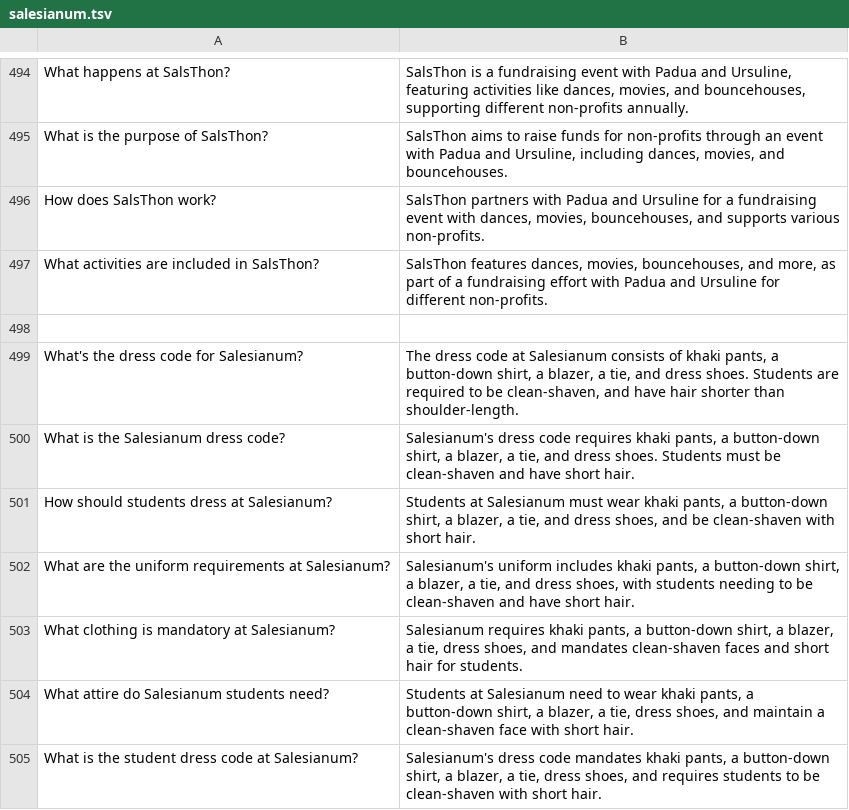
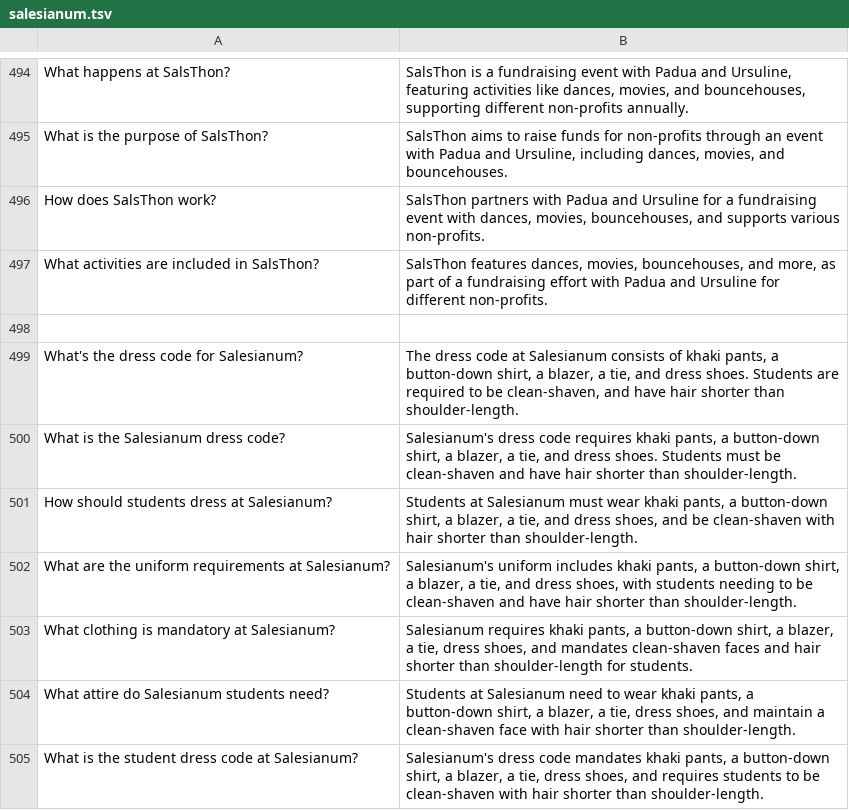
Before and after one commit to acastellano5/Uni, a TSV file: lib/querybot/trainer/data/salesianum.tsv, drawn as a sheet; only a part is shown, gaps mark what is left out.

Commit message:
QueryBot v1.00.1 & train script

```diff
--- a/lib/querybot/trainer/data/salesianum.tsv
+++ b/lib/querybot/trainer/data/salesianum.tsv
@@ -499,7 +499,7 @@ What activities are included in SalsThon?	SalsThon features dances, movies, boun
 What's the dress code for Salesianum?	The dress code at Salesianum consists of khaki pants, a button-down shirt, a blazer, a tie, and dress shoes. Students are required to be clean-shaven, and have hair shorter than shoulder-length.
-What is the Salesianum dress code?	Salesianum's dress code requires khaki pants, a button-down shirt, a blazer, a tie, and dress shoes. Students must be clean-shaven and have short hair.
-How should students dress at Salesianum?	Students at Salesianum must wear khaki pants, a button-down shirt, a blazer, a tie, and dress shoes, and be clean-shaven with short hair.
-What are the uniform requirements at Salesianum?	Salesianum's uniform includes khaki pants, a button-down shirt, a blazer, a tie, and dress shoes, with students needing to be clean-shaven and have short hair.
-What clothing is mandatory at Salesianum?	Salesianum requires khaki pants, a button-down shirt, a blazer, a tie, dress shoes, and mandates clean-shaven faces and short hair for students.
-What attire do Salesianum students need?	Students at Salesianum need to wear khaki pants, a button-down shirt, a blazer, a tie, dress shoes, and maintain a clean-shaven face with short hair.
-What is the student dress code at Salesianum?	Salesianum's dress code mandates khaki pants, a button-down shirt, a blazer, a tie, dress shoes, and requires students to be clean-shaven with short hair.
+What is the Salesianum dress code?	Salesianum's dress code requires khaki pants, a button-down shirt, a blazer, a tie, and dress shoes. Students must be clean-shaven and have hair shorter than shoulder-length.
+How should students dress at Salesianum?	Students at Salesianum must wear khaki pants, a button-down shirt, a blazer, a tie, and dress shoes, and be clean-shaven with hair shorter than shoulder-length.
+What are the uniform requirements at Salesianum?	Salesianum's uniform includes khaki pants, a button-down shirt, a blazer, a tie, and dress shoes, with students needing to be clean-shaven and have hair shorter than shoulder-length.
+What clothing is mandatory at Salesianum?	Salesianum requires khaki pants, a button-down shirt, a blazer, a tie, dress shoes, and mandates clean-shaven faces and hair shorter than shoulder-length for students.
+What attire do Salesianum students need?	Students at Salesianum need to wear khaki pants, a button-down shirt, a blazer, a tie, dress shoes, and maintain a clean-shaven face with hair shorter than shoulder-length.
+What is the student dress code at Salesianum?	Salesianum's dress code mandates khaki pants, a button-down shirt, a blazer, a tie, dress shoes, and requires students to be clean-shaven with hair shorter than shoulder-length.
```
Also changed, not shown: 2 other files.
